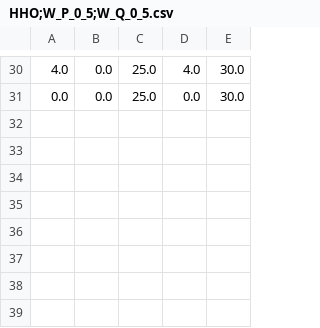
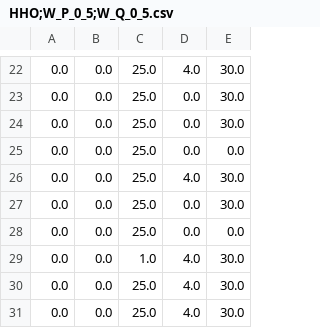
Before and after one commit to ZarateBenjamin/Optimizacion_HHO, a CSV file: data/HHO;W_P_0_5;W_Q_0_5.csv, drawn as a sheet; only a part is shown, gaps mark what is left out; the diff covers the shown part only.

```diff
--- a/data/HHO;W_P_0_5;W_Q_0_5.csv
+++ b/data/HHO;W_P_0_5;W_Q_0_5.csv
@@ -30,2 +22,10 @@
-4.0,0.0,25.0,4.0,30.0
+0.0,0.0,25.0,4.0,30.0
 0.0,0.0,25.0,0.0,30.0
+0.0,0.0,25.0,0.0,30.0
+0.0,0.0,25.0,0.0,0.0
+0.0,0.0,25.0,4.0,30.0
+0.0,0.0,25.0,0.0,30.0
+0.0,0.0,25.0,0.0,0.0
+0.0,0.0,1.0,4.0,30.0
+0.0,0.0,25.0,4.0,30.0
+0.0,0.0,25.0,4.0,30.0
```
Also changed, not shown: 3 added rows, 8 removed rows, 3 moved rows and 6 edited cells elsewhere in this file, data/HHO;W_P_0_25;W_Q_0_75.csv, data/HHO;W_P_0_75;W_Q_0_25.csv, 8 other files.
